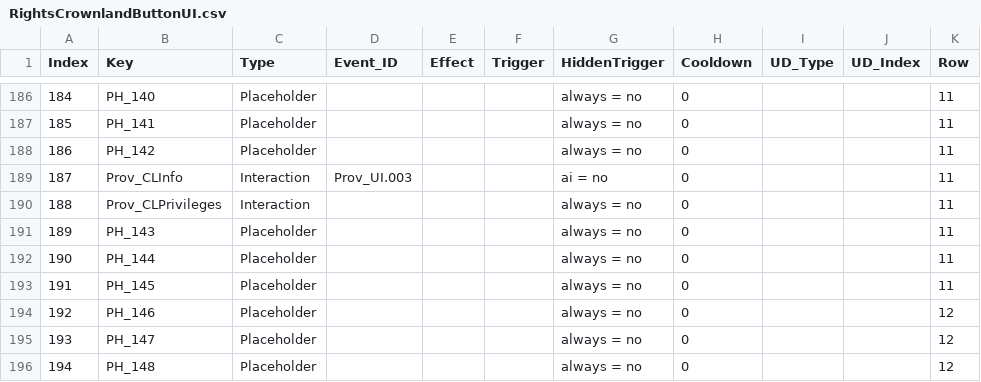
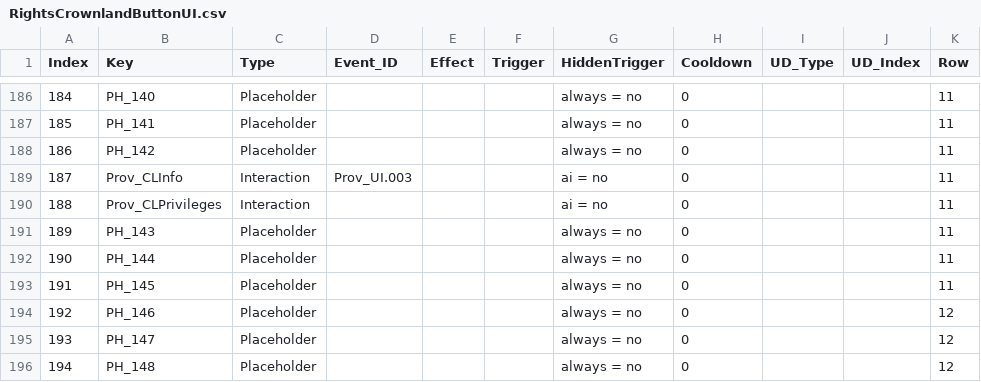
Before and after one commit to MEIOU-and-Taxes/MEIOUandTaxes, a CSV file: MEIOUandTaxes1/src/RightsCrownlandButtonUI.csv, drawn as a sheet; only a part is shown, gaps mark what is left out; the diff names each change by its address in the sheet, - before the commit and + after, or states it on an @@ line.

Commit message:
Rights steps: one step up or down per right, shared by the crown land interactions
Rightswriter.py also writes SYS-RightsSteps.txt: Rights_<C>RaiseStep / LowerStep effects and their ...StepAllowed
triggers, plus Rights_ReformSeverityOk. The crown land interactions (01_UI_autogenerated.txt) call them instead of
repeating each step's conditions. RightsCrownlandButtonUI.csv: the clergy privileges button is shown to players
(ai = no), as in 01_UI_autogenerated.txt already.

```diff
--- a/MEIOUandTaxes1/src/RightsCrownlandButtonUI.csv
+++ b/MEIOUandTaxes1/src/RightsCrownlandButtonUI.csv
-G190 (HiddenTrigger): always = no
+G190 (HiddenTrigger): ai = no
```
Also changed, not shown: 4 other files.
